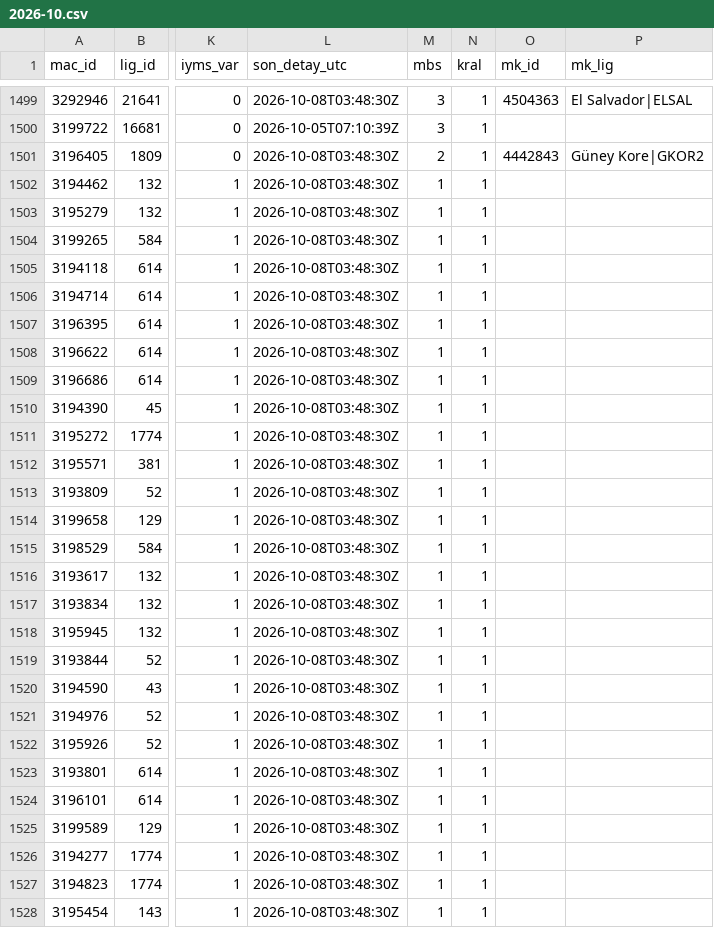
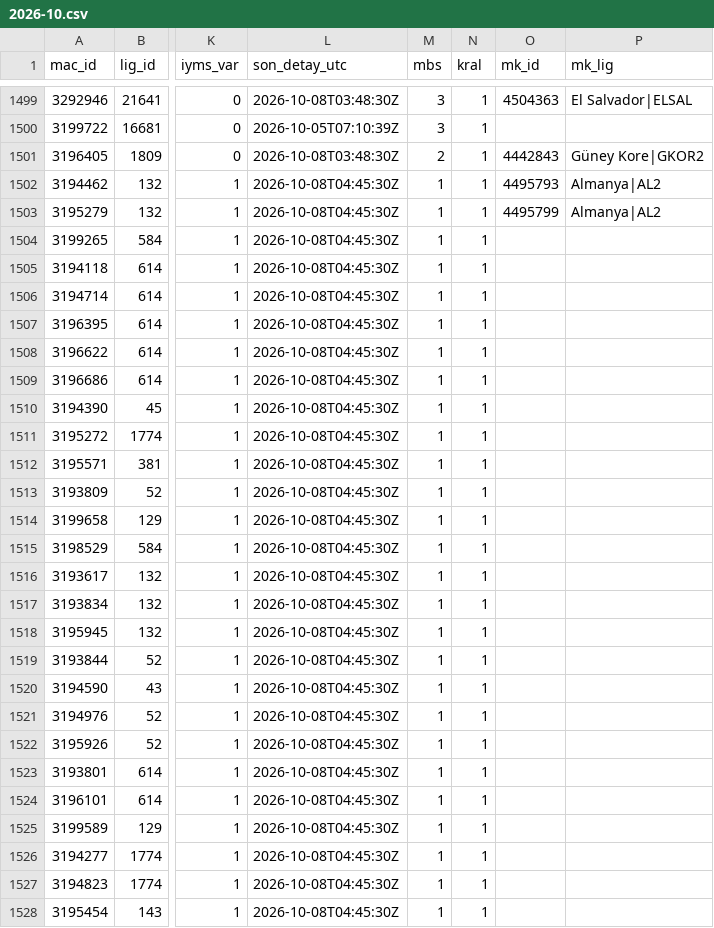
Before and after one commit to serhatblb/iddaa-analiz, a CSV file: data/maclar/2026-10.csv, drawn as a sheet; only a part is shown, gaps mark what is left out; the diff covers the shown part only; the diff names each change by its address in the sheet, - before the commit and + after, or states it on an @@ line.

```diff
--- a/data/maclar/2026-10.csv
+++ b/data/maclar/2026-10.csv
-L1502:L1528 (son_detay_utc): 2026-10-08T03:48:30Z
+L1502:L1528 (son_detay_utc): 2026-10-08T04:45:30Z
-O1502 (mk_id): (empty)
+O1502 (mk_id): 4495793
-P1502:P1503 (mk_lig): (empty)
+P1502:P1503 (mk_lig): Almanya|AL2
-O1503 (mk_id): (empty)
+O1503 (mk_id): 4495799
```
Also changed, not shown: 108 edited cells elsewhere in this file, data/sonuclar/2026-09.csv, data/sonuclar/2026-10.csv, 4 other files.
